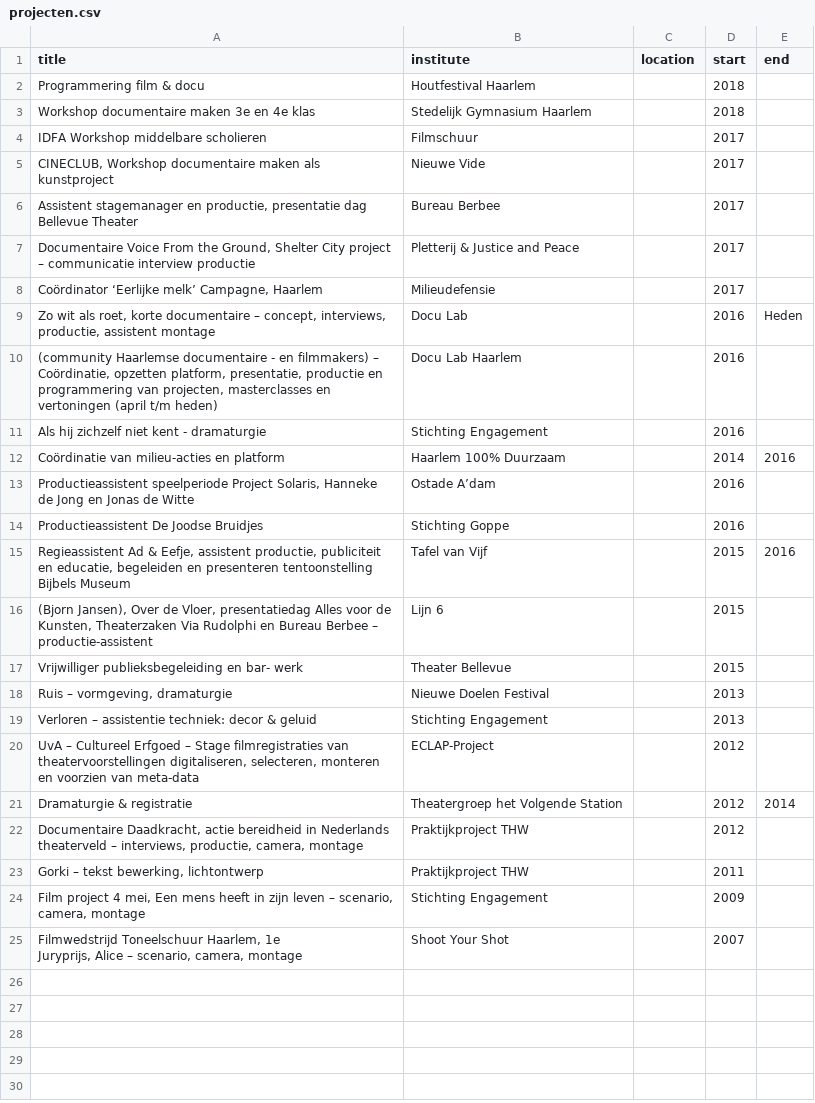
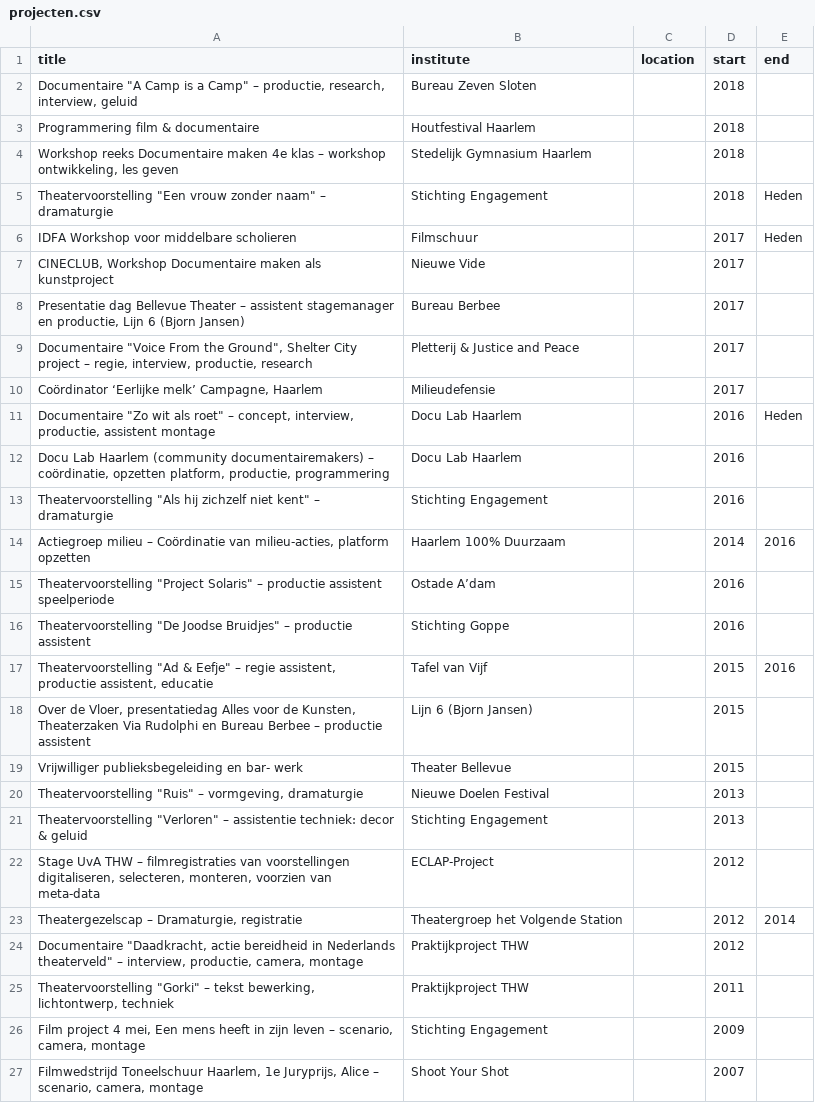
Before and after one commit to mvaneijgen/bureauzevensloten, a CSV file: _data/projecten.csv, drawn as a sheet.

Commit message:
Update projecten.csv

```diff
--- a/_data/projecten.csv
+++ b/_data/projecten.csv
@@ -1,26 +1,27 @@
 title,institute,location,start,end
-Programmering film & docu,Houtfestival Haarlem,,2018,
-Workshop documentaire maken 3e en 4e klas,Stedelijk Gymnasium Haarlem,,2018,
-IDFA Workshop middelbare scholieren,Filmschuur,,2017,
-"CINECLUB, Workshop documentaire maken als kunstproject",Nieuwe Vide,,2017,
-"Assistent stagemanager en productie, presentatie dag Bellevue Theater",Bureau Berbee,,2017,
-"Documentaire Voice From the Ground, Shelter City project – communicatie interview productie",Pletterij & Justice and Peace,,2017,
+"Documentaire ""A Camp is a Camp"" – productie, research, interview, geluid",Bureau Zeven Sloten,,2018,
+Programmering film & documentaire,Houtfestival Haarlem,,2018,
+"Workshop reeks Documentaire maken 4e klas – workshop ontwikkeling, les geven",Stedelijk Gymnasium Haarlem,,2018,
+"Theatervoorstelling ""Een vrouw zonder naam"" – dramaturgie",Stichting Engagement,,2018,Heden
+IDFA Workshop voor middelbare scholieren,Filmschuur,,2017,Heden
+"CINECLUB, Workshop Documentaire maken als kunstproject",Nieuwe Vide,,2017,
+"Presentatie dag Bellevue Theater –  assistent stagemanager en productie, Lijn 6 (Bjorn Jansen)",Bureau Berbee,,2017,
+"Documentaire ""Voice From the Ground"", Shelter City project – regie, interview, productie, research",Pletterij & Justice and Peace,,2017,
 "Coördinator ‘Eerlijke melk’ Campagne, Haarlem",Milieudefensie,,2017,
-"Zo wit als roet, korte documentaire – concept, interviews, productie, assistent montage",Docu Lab,,2016,Heden
-"(community Haarlemse documentaire - en filmmakers) – Coördinatie, opzetten platform, presentatie, productie en programmering van projecten, masterclasses en vertoningen (april t/m heden)",Docu Lab Haarlem,,2016,
-Als hij zichzelf niet kent - dramaturgie,Stichting Engagement,,2016,
-Coördinatie van milieu-acties en platform,Haarlem 100% Duurzaam,,2014,2016
-"Productieassistent speelperiode Project Solaris, Hanneke de Jong en Jonas de Witte",Ostade A’dam,,2016,
-Productieassistent De Joodse Bruidjes,Stichting Goppe,,2016,
-"Regieassistent Ad & Eefje, assistent productie, publiciteit en educatie, begeleiden en presenteren tentoonstelling Bijbels Museum",Tafel van Vijf,,2015,2016
-"(Bjorn Jansen), Over de Vloer, presentatiedag Alles voor de Kunsten, Theaterzaken Via Rudolphi en Bureau Berbee – productie-assistent",Lijn 6,,2015,
+"Documentaire ""Zo wit als roet"" – concept, interview, productie, assistent montage",Docu Lab Haarlem,,2016,Heden
+"Docu Lab Haarlem (community documentairemakers) – coördinatie, opzetten platform, productie, programmering",Docu Lab Haarlem,,2016,
+"Theatervoorstelling ""Als hij zichzelf niet kent"" – dramaturgie",Stichting Engagement,,2016,
+"Actiegroep milieu – Coördinatie van milieu-acties, platform opzetten",Haarlem 100% Duurzaam,,2014,2016
+"Theatervoorstelling ""Project Solaris"" – productie assistent speelperiode",Ostade A’dam,,2016,
+"Theatervoorstelling ""De Joodse Bruidjes"" – productie assistent",Stichting Goppe,,2016,
+"Theatervoorstelling ""Ad & Eefje"" – regie assistent, productie assistent, educatie",Tafel van Vijf,,2015,2016
+"Over de Vloer, presentatiedag Alles voor de Kunsten, Theaterzaken Via Rudolphi en Bureau Berbee – productie assistent",Lijn 6 (Bjorn Jansen),,2015,
 Vrijwilliger publieksbegeleiding en bar- werk,Theater Bellevue,,2015,
-"Ruis – vormgeving, dramaturgie",Nieuwe Doelen Festival,,2013,
-Verloren – assistentie techniek: decor & geluid,Stichting Engagement,,2013,
-"UvA – Cultureel Erfgoed – Stage filmregistraties van theatervoorstellingen digitaliseren, selecteren, monteren en voorzien van meta-data",ECLAP-Project,,2012,
-Dramaturgie & registratie,Theatergroep het Volgende Station,,2012,2014
-"Documentaire Daadkracht, actie bereidheid in Nederlands theaterveld – interviews, productie, camera, montage",Praktijkproject THW,,2012,
-"Gorki – tekst bewerking, lichtontwerp",Praktijkproject THW,,2011,
+"Theatervoorstelling ""Ruis"" – vormgeving, dramaturgie",Nieuwe Doelen Festival,,2013,
+"Theatervoorstelling ""Verloren"" – assistentie techniek: decor & geluid",Stichting Engagement,,2013,
+"Stage UvA THW – filmregistraties van voorstellingen digitaliseren, selecteren, monteren, voorzien van meta-data",ECLAP-Project,,2012,
+"Theatergezelscap – Dramaturgie, registratie",Theatergroep het Volgende Station,,2012,2014
+"Documentaire ""Daadkracht, actie bereidheid in Nederlands theaterveld"" – interview, productie, camera, montage",Praktijkproject THW,,2012,
+"Theatervoorstelling ""Gorki"" – tekst bewerking, lichtontwerp, techniek",Praktijkproject THW,,2011,
 "Film project 4 mei, Een mens heeft in zijn leven – scenario, camera, montage",Stichting Engagement,,2009,
-"Filmwedstrijd Toneelschuur Haarlem, 1e
-Juryprijs, Alice – scenario, camera, montage",Shoot Your Shot,,2007,
+"Filmwedstrijd Toneelschuur Haarlem, 1e Juryprijs, Alice – scenario, camera, montage",Shoot Your Shot,,2007,
```
